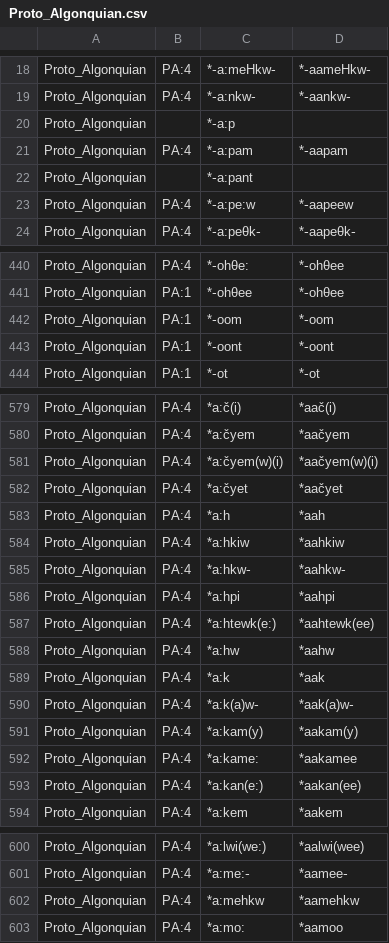
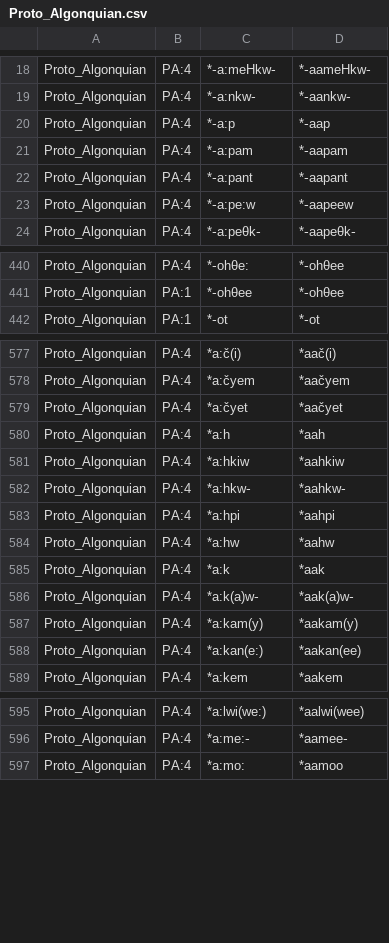
Before and after one commit to dwhieb/Nisinoon, a CSV file: data/transliterations/Proto_Algonquian.csv, drawn as a sheet; only a part is shown, gaps mark what is left out; the diff covers the shown part only.

```diff
--- a/data/transliterations/Proto_Algonquian.csv
+++ b/data/transliterations/Proto_Algonquian.csv
@@ -19,5 +19,5 @@ Proto_Algonquian,PA:4,*‑a:meHkw‑,*‑aameHkw‑
 Proto_Algonquian,PA:4,*‑a:nkw‑,*‑aankw‑
-Proto_Algonquian,,*‑a:p,
+Proto_Algonquian,PA:4,*‑a:p,*‑aap
 Proto_Algonquian,PA:4,*‑a:pam,*‑aapam
-Proto_Algonquian,,*‑a:pant,
+Proto_Algonquian,PA:4,*‑a:pant,*‑aapant
 Proto_Algonquian,PA:4,*‑a:pe:w,*‑aapeew
@@ -441,4 +441,2 @@ Proto_Algonquian,PA:4,*‑ohθe:,*‑ohθee
 Proto_Algonquian,PA:1,*‑ohθee,*‑ohθee
-Proto_Algonquian,PA:1,*‑oom,*‑oom
-Proto_Algonquian,PA:1,*‑oont,*‑oont
 Proto_Algonquian,PA:1,*‑ot,*‑ot
@@ -580,3 +578,2 @@ Proto_Algonquian,PA:4,*a:č(i),*aač(i)
 Proto_Algonquian,PA:4,*a:čyem,*aačyem
-Proto_Algonquian,PA:4,*a:čyem(w)(i),*aačyem(w)(i)
 Proto_Algonquian,PA:4,*a:čyet,*aačyet
@@ -586,3 +583,2 @@ Proto_Algonquian,PA:4,*a:hkw‑,*aahkw‑
 Proto_Algonquian,PA:4,*a:hpi,*aahpi
-Proto_Algonquian,PA:4,*a:htewk(e:),*aahtewk(ee)
 Proto_Algonquian,PA:4,*a:hw,*aahw
@@ -591,3 +587,2 @@ Proto_Algonquian,PA:4,*a:k(a)w‑,*aak(a)w‑
 Proto_Algonquian,PA:4,*a:kam(y),*aakam(y)
-Proto_Algonquian,PA:4,*a:kame:,*aakamee
 Proto_Algonquian,PA:4,*a:kan(e:),*aakan(ee)
@@ -601,3 +596,2 @@ Proto_Algonquian,PA:4,*a:lwi(we:),*aalwi(wee)
 Proto_Algonquian,PA:4,*a:me:‑,*aamee‑
-Proto_Algonquian,PA:4,*a:mehkw,*aamehkw
 Proto_Algonquian,PA:4,*a:mo:,*aamoo
```
Also changed, not shown: 1 added row, 2 moved rows and 22 edited cells elsewhere in this file, data/csv/Proto_Algonquian/components.csv, data/csv/Proto_Algonquian/tokens.csv, 1 other file.
